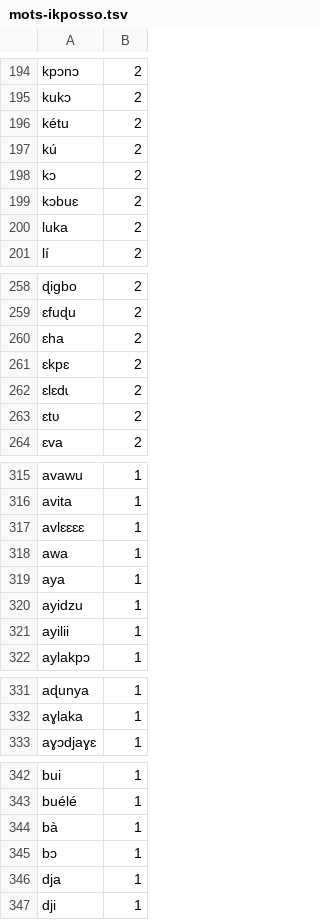
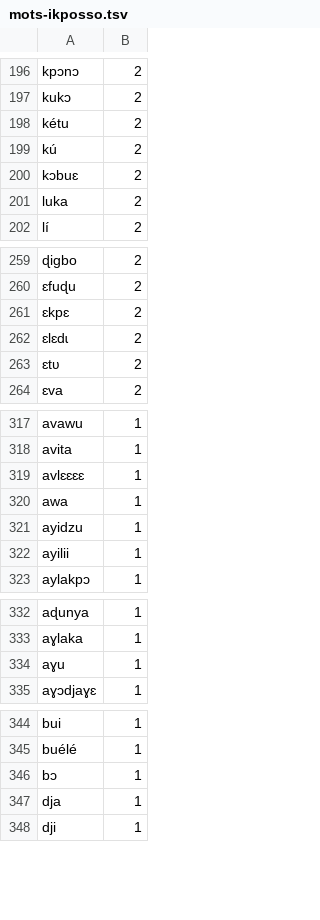
Before and after one commit to adomhub/ABUESA-IA-, a TSV file: clavier/mots-ikposso.tsv, drawn as a sheet; only a part is shown, gaps mark what is left out; removed rows and columns are numbered as before the commit, all else as after; the diff covers the shown part only; the diff names each change by its address in the sheet, - before the commit and + after, or states it on an @@ line.

```diff
--- a/clavier/mots-ikposso.tsv
+++ b/clavier/mots-ikposso.tsv
-row 198: kɔ | 2
-row 260: ɛha | 2
-row 319: aya | 1
+row 334: aɣu | 1
-row 344: bà | 1
```
Also changed, not shown: 8 added rows and 6 removed rows elsewhere in this file, dictionnaire-ikposso/source/wordlist.tsv, 2 other files.
